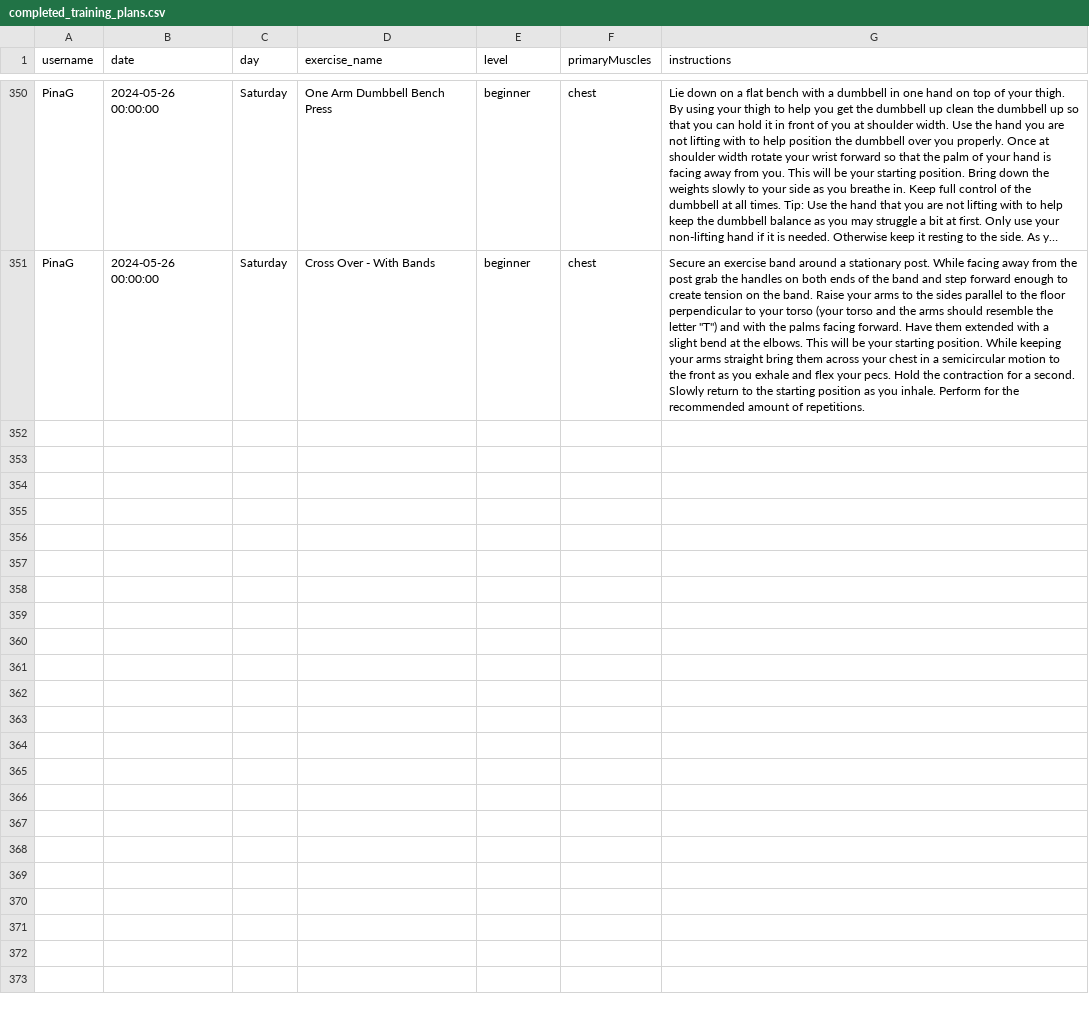
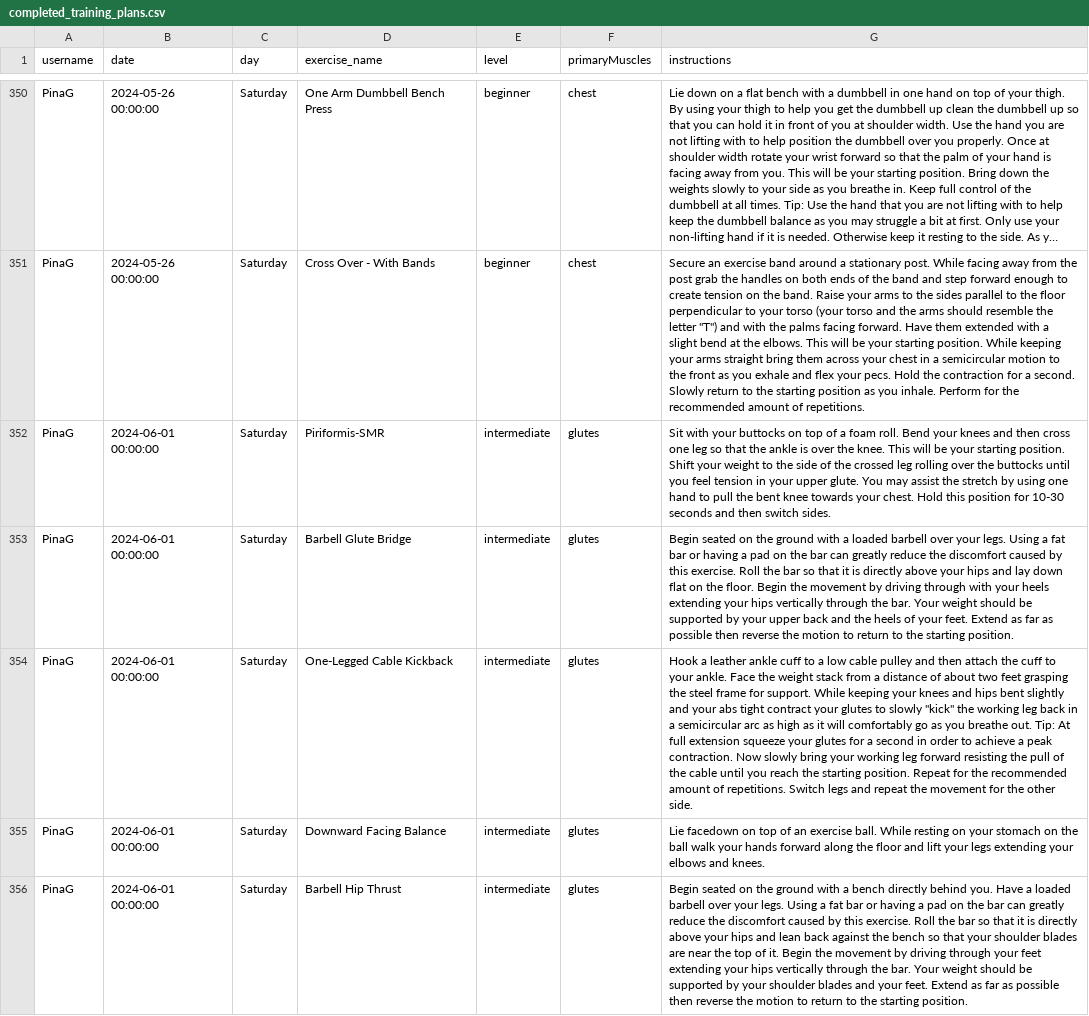
Before and after one commit to PinaGallo/Fit_Through_College_Data, a CSV file: completed_training_plans.csv, drawn as a sheet; only a part is shown, gaps mark what is left out; long unchanged cells end in …; the diff covers the shown part only; the diff names each change by its address in the sheet, - before the commit and + after, or states it on an @@ line.

Commit message:
Updated completed training plans

```diff
--- a/completed_training_plans.csv
+++ b/completed_training_plans.csv
+row 352: PinaG | 2024-06-01 00:00:00 | Saturday | Piriformis-SMR | intermediate | glutes | Sit with your buttocks on top of a foam roll. Bend your knees and then cross one leg so that the ankle is over the knee. This will be your starting position. Shift your weight to the side of the crossed leg rolling over the buttocks until you feel tension in your upper glute. You may assist the stretch by using one hand to pull the bent knee towards your chest. Hold this position for 10-30 seconds and then switch sides.
+row 353: PinaG | 2024-06-01 00:00:00 | Saturday | Barbell Glute Bridge | intermediate | glutes | Begin seated on the ground with a loaded barbell over your legs. Using a fat bar or having a pad on the bar can greatly reduce the discomfort caused by this exercise. Roll the bar so that it is directly above your hips and lay down flat on the floor. Begin the movement by driving through with your heels extending your hips vertically through the bar. Your weight should be supported by your upper back and the heels of your feet. Extend as far as possible then reverse the motion to return to the starting position.
+row 354: PinaG | 2024-06-01 00:00:00 | Saturday | One-Legged Cable Kickback | intermediate | glutes | Hook a leather ankle cuff to a low cable pulley and then attach the cuff to your ankle. Face the weight stack from a distance of about two feet grasping the steel frame for support. While keeping your knees and hips bent slightly and your abs tight contract your glutes to slowly "kick" the working leg back in a semicircular arc as high as it will comfortably go as you breathe out. Tip: At full extension squeeze your glutes for a second in order to achieve a peak contraction. Now slowly bring your working leg forward resisting the pull of the cable until you reach the starting position. Repeat for the recommended amount of repetitions. Switch legs and repeat the movement for the other side.
+row 355: PinaG | 2024-06-01 00:00:00 | Saturday | Downward Facing Balance | intermediate | glutes | Lie facedown on top of an exercise ball. While resting on your stomach on the ball walk your hands forward along the floor and lift your legs extending your elbows and knees.
+row 356: PinaG | 2024-06-01 00:00:00 | Saturday | Barbell Hip Thrust | intermediate | glutes | Begin seated on the ground with a bench directly behind you. Have a loaded barbell over your legs. Using a fat bar or having a pad on the bar can greatly reduce the discomfort caused by this exercise. Roll the bar so that it is directly above your hips and lean back against the bench so that your shoulder blades are near the top of it. Begin the movement by driving through your feet extending your hips vertically through the bar. Your weight should be supported by your shoulder blades and your feet. Extend as far as possible then reverse the motion to return to the starting position.
```
Also changed, not shown: 5 added rows elsewhere in this file.
